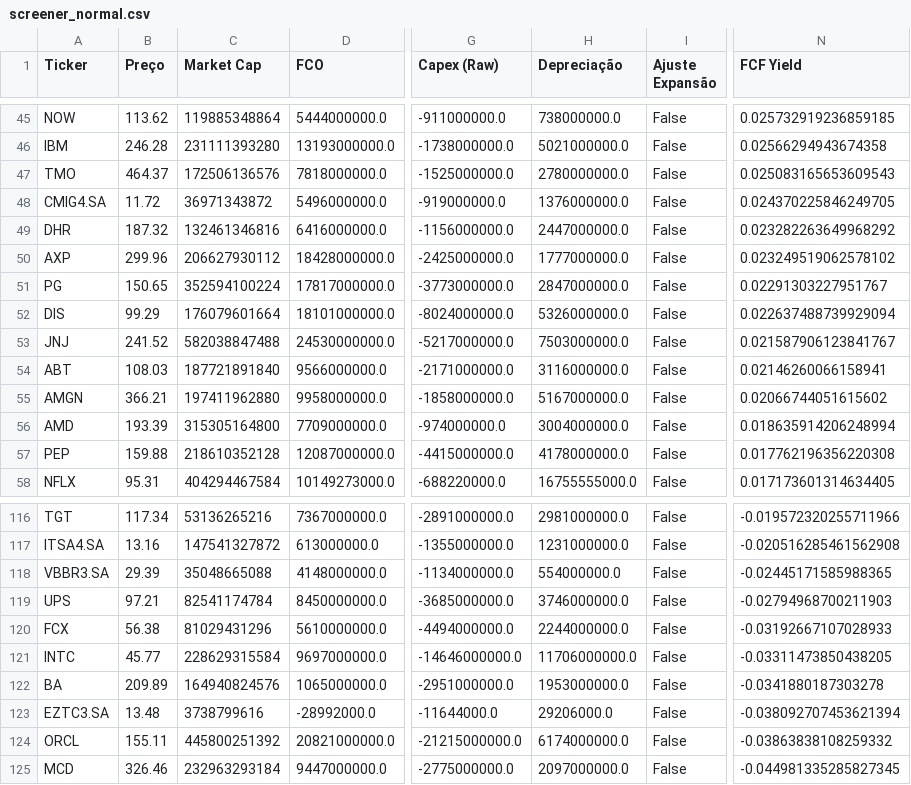
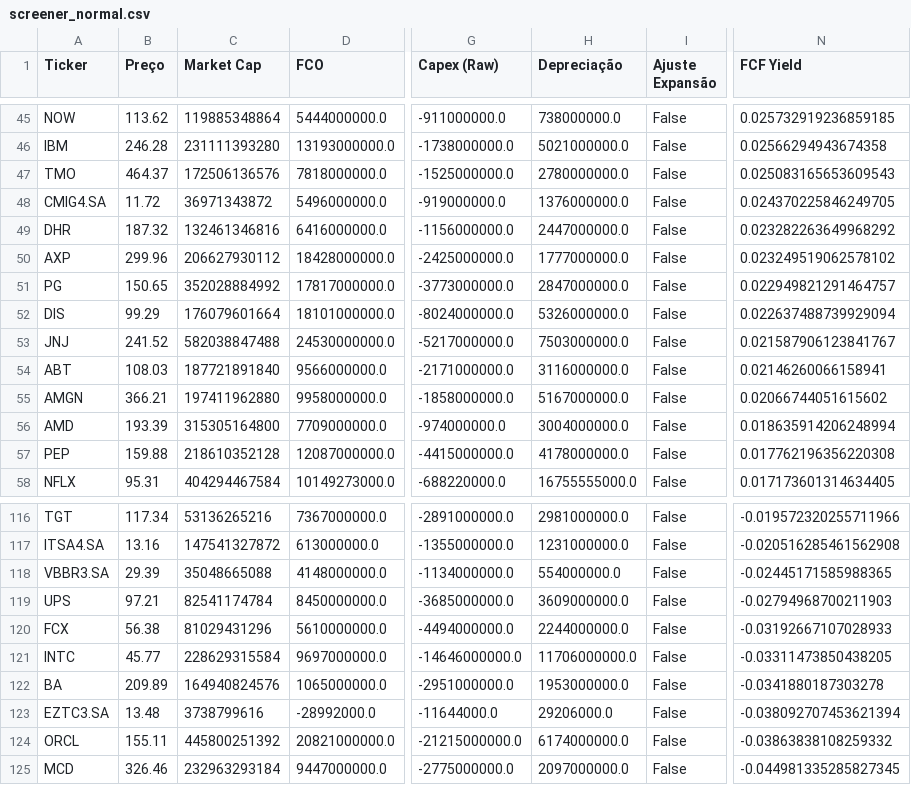
Before and after one commit to julianimmj/screener-fcf-yield, a CSV file: data/screener_normal.csv, drawn as a sheet; only a part is shown, gaps mark what is left out; the diff names each change by its address in the sheet, - before the commit and + after, or states it on an @@ line.

```diff
--- a/data/screener_normal.csv
+++ b/data/screener_normal.csv
-C51 (Market Cap): 352594100224
+C51 (Market Cap): 352028884992
-N51 (FCF Yield): 0.02291303227951767
+N51 (FCF Yield): 0.022949821291464757
-H119 (Depreciação): 3746000000.0
+H119 (Depreciação): 3609000000.0
```
Also changed, not shown: data/screener_conservative.csv, 1 other file.
